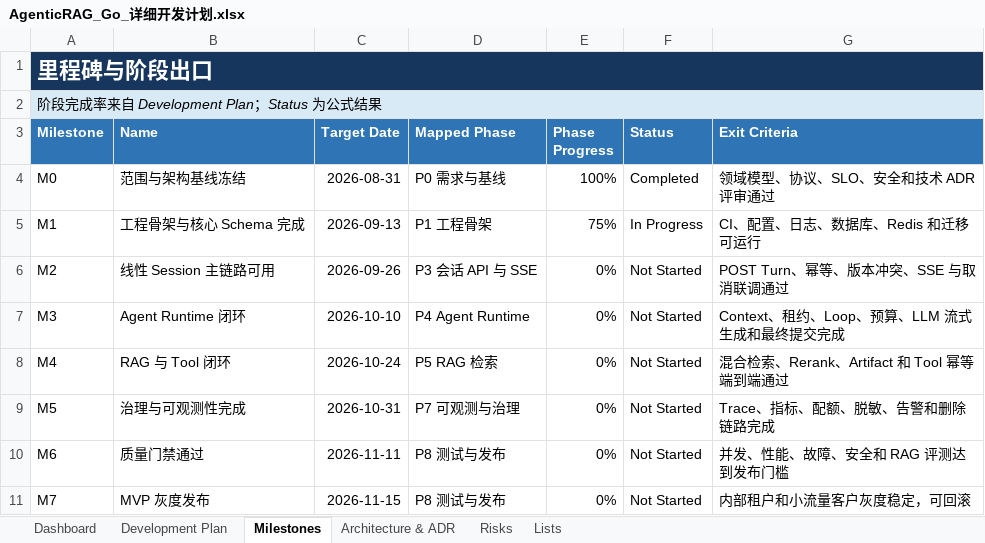
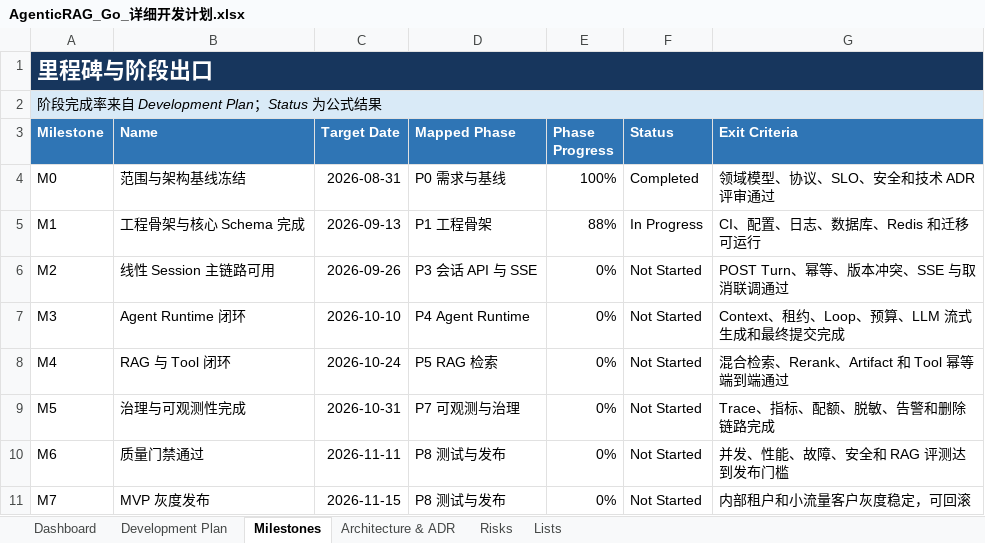
Before and after one commit to oombot2049/agentic_rag, an Excel workbook: AgenticRAG_Go_详细开发计划.xlsx, sheet Milestones, drawn as a sheet; values as stored, in another font and other column widths than the file's, no borders; conditional formats not drawn; the diff names each change by its address in the sheet, - before the commit and + after, or states it on an @@ line.

```diff
--- a/AgenticRAG_Go_详细开发计划.xlsx (sheet Milestones)
+++ b/AgenticRAG_Go_详细开发计划.xlsx (sheet Milestones)
-E5 (Phase Progress): 75%
+E5 (Phase Progress): 88%
```
Also changed, not shown: sheet Dashboard, sheet Development Plan, charts or pictures, 12 other files.
